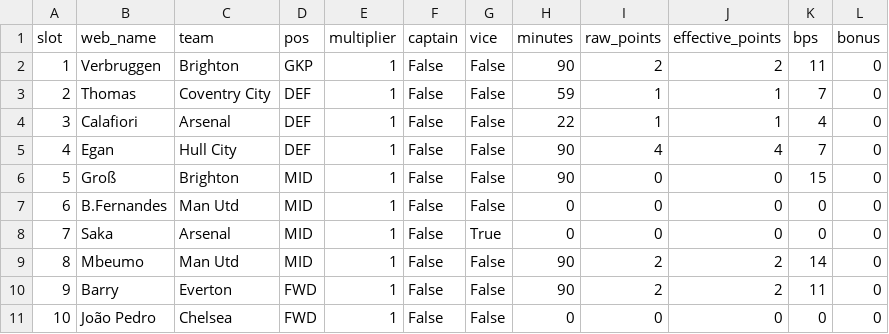
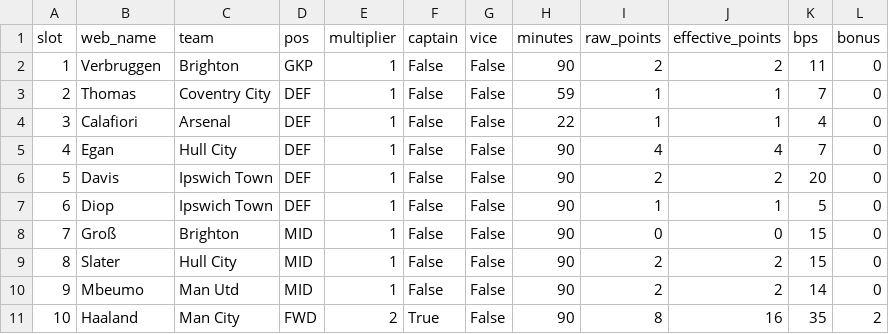
Before and after one commit to steinim/fpl-data, a CSV file: data/entry/picks/gw8.csv, drawn as a sheet; only a part is shown; the diff covers the shown part only.

```diff
--- a/data/entry/picks/gw8.csv
+++ b/data/entry/picks/gw8.csv
@@ -5,7 +5,7 @@ slot,web_name,team,pos,multiplier,captain,vice,minutes,raw_points,effective_poin
 4,Egan,Hull City,DEF,1,False,False,90,4,4,7,0
-5,Groß,Brighton,MID,1,False,False,90,0,0,15,0
-6,B.Fernandes,Man Utd,MID,1,False,False,0,0,0,0,0
-7,Saka,Arsenal,MID,1,False,True,0,0,0,0,0
-8,Mbeumo,Man Utd,MID,1,False,False,90,2,2,14,0
-9,Barry,Everton,FWD,1,False,False,90,2,2,11,0
-10,João Pedro,Chelsea,FWD,1,False,False,0,0,0,0,0
+5,Davis,Ipswich Town,DEF,1,False,False,90,2,2,20,0
+6,Diop,Ipswich Town,DEF,1,False,False,90,1,1,5,0
+7,Groß,Brighton,MID,1,False,False,90,0,0,15,0
+8,Slater,Hull City,MID,1,False,False,90,2,2,15,0
+9,Mbeumo,Man Utd,MID,1,False,False,90,2,2,14,0
+10,Haaland,Man City,FWD,2,True,False,90,8,16,35,2
```
Also changed, not shown: 26 edited cells elsewhere in this file, data/entry/history.csv, data/events.csv, 9 other files.
